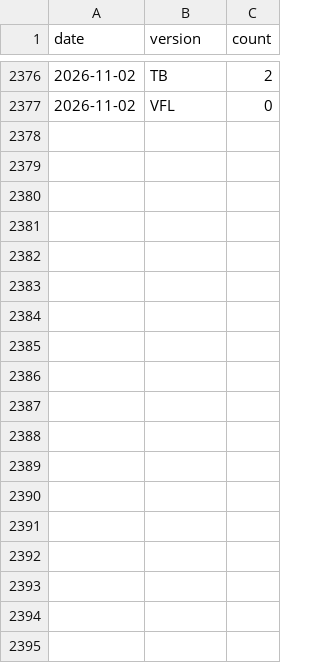
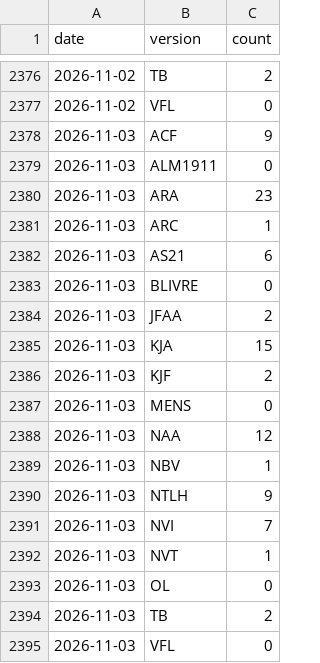
Before and after one commit to Lucas2Araujo/biblias, a CSV file: data/stats/downloads.csv, drawn as a sheet; only a part is shown, gaps mark what is left out; the diff names each change by its address in the sheet, - before the commit and + after, or states it on an @@ line.

```diff
--- a/data/stats/downloads.csv
+++ b/data/stats/downloads.csv
+row 2378: 2026-11-03 | ACF | 9
+row 2379: 2026-11-03 | ALM1911 | 0
+row 2380: 2026-11-03 | ARA | 23
+row 2381: 2026-11-03 | ARC | 1
+row 2382: 2026-11-03 | AS21 | 6
+row 2383: 2026-11-03 | BLIVRE | 0
+row 2384: 2026-11-03 | JFAA | 2
+row 2385: 2026-11-03 | KJA | 15
+row 2386: 2026-11-03 | KJF | 2
+row 2387: 2026-11-03 | MENS | 0
+row 2388: 2026-11-03 | NAA | 12
+row 2389: 2026-11-03 | NBV | 1
+row 2390: 2026-11-03 | NTLH | 9
+row 2391: 2026-11-03 | NVI | 7
+row 2392: 2026-11-03 | NVT | 1
+row 2393: 2026-11-03 | OL | 0
+row 2394: 2026-11-03 | TB | 2
+row 2395: 2026-11-03 | VFL | 0
```
Also changed, not shown: 1 other file.
